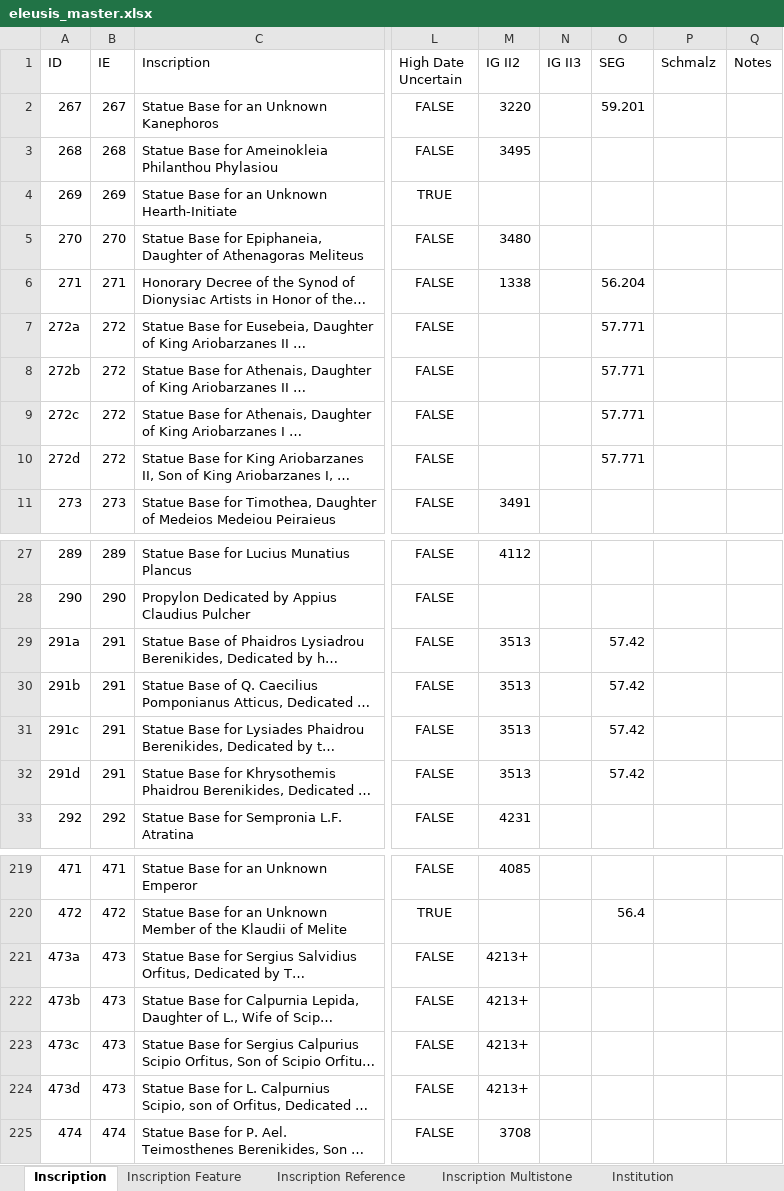
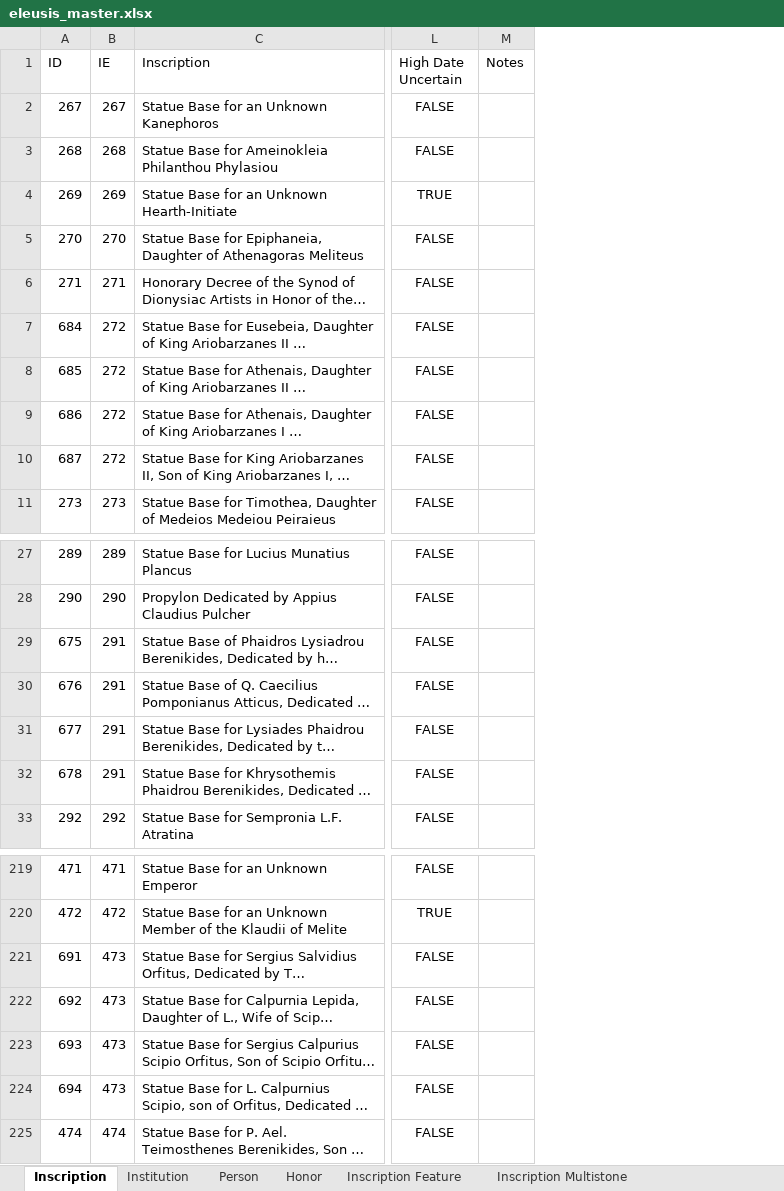
Before and after one commit to thePortus/eleusis-data, an Excel workbook: eleusis_master.xlsx, sheet Inscription, drawn as a sheet; only a part is shown, gaps mark what is left out; long unchanged cells end in …; values as stored, in another font and other column widths than the file's, no borders; table styles not drawn; the diff covers the shown part only; the diff names each change by its address in the sheet, - before the commit and + after, or states it on an @@ line.

```diff
--- a/eleusis_master.xlsx (sheet Inscription)
+++ b/eleusis_master.xlsx (sheet Inscription)
@@ sheet tab order changed: Inscription | Institution | Person | Honor | Inscription Feature | Inscription Multistone @@
-column M (IG II2), rows 2-11: 3220 | 3495 |  | 3480 | 1338 |  |  |  |  | 3491; rows 27-33: 4112 |  | 3513 | 3513 | 3513 | 3513 | 4231; rows 219-225: 4085 |  | 4213+ | 4213+ | 4213+ | 4213+ | 3708
-column N (IG II3), empty
-column O (SEG), rows 2-10: 59.201 |  |  |  | 56.204 | 57.771 | 57.771 | 57.771 | 57.771; rows 29-32: all 57.42; row 220: 56.4
-column P (Schmalz), empty
-A7 (ID): 272a
+A7 (ID): 684
-A8 (ID): 272b
+A8 (ID): 685
-A9 (ID): 272c
+A9 (ID): 686
-A10 (ID): 272d
+A10 (ID): 687
-A29 (ID): 291a
+A29 (ID): 675
-A30 (ID): 291b
+A30 (ID): 676
-A31 (ID): 291c
+A31 (ID): 677
-A32 (ID): 291d
+A32 (ID): 678
-A221 (ID): 473a
+A221 (ID): 691
-A222 (ID): 473b
+A222 (ID): 692
-A223 (ID): 473c
+A223 (ID): 693
-A224 (ID): 473d
+A224 (ID): 694
```
Also changed, not shown: 13 edited cells elsewhere in this sheet, sheet Person Honor Display, sheet Person in Inscription, sheet Honor in Inscription, sheet Honor, sheet Institution Honor, sheet Inscription Reference, 4 more sheets, other sheet tabs, 1 other file.
